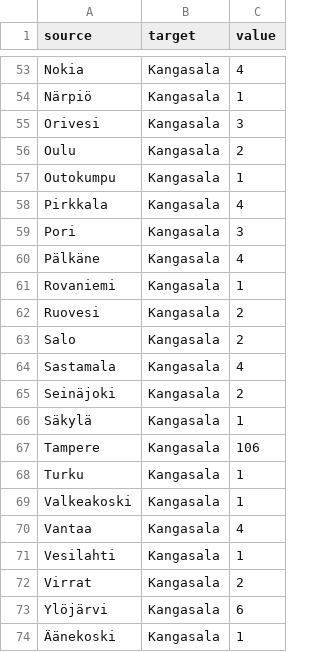
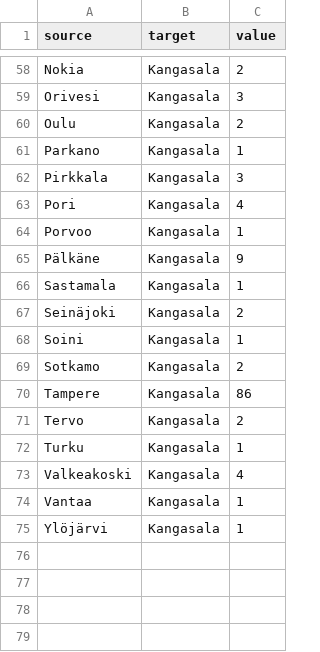
Before and after one commit to Kangasalakehitys/kuukausiraportti, a CSV file: data/kangasala_migr_muni.csv, drawn as a sheet; only a part is shown, gaps mark what is left out; the diff covers the shown part only.

```diff
--- a/data/kangasala_migr_muni.csv
+++ b/data/kangasala_migr_muni.csv
@@ -53,22 +58,18 @@
-"Nokia","Kangasala",4
-"Närpiö","Kangasala",1
+"Nokia","Kangasala",2
 "Orivesi","Kangasala",3
 "Oulu","Kangasala",2
-"Outokumpu","Kangasala",1
-"Pirkkala","Kangasala",4
-"Pori","Kangasala",3
-"Pälkäne","Kangasala",4
-"Rovaniemi","Kangasala",1
-"Ruovesi","Kangasala",2
-"Salo","Kangasala",2
-"Sastamala","Kangasala",4
+"Parkano","Kangasala",1
+"Pirkkala","Kangasala",3
+"Pori","Kangasala",4
+"Porvoo","Kangasala",1
+"Pälkäne","Kangasala",9
+"Sastamala","Kangasala",1
 "Seinäjoki","Kangasala",2
-"Säkylä","Kangasala",1
-"Tampere","Kangasala",106
+"Soini","Kangasala",1
+"Sotkamo","Kangasala",2
+"Tampere","Kangasala",86
+"Tervo","Kangasala",2
 "Turku","Kangasala",1
-"Valkeakoski","Kangasala",1
-"Vantaa","Kangasala",4
-"Vesilahti","Kangasala",1
-"Virrat","Kangasala",2
-"Ylöjärvi","Kangasala",6
-"Äänekoski","Kangasala",1
+"Valkeakoski","Kangasala",4
+"Vantaa","Kangasala",1
+"Ylöjärvi","Kangasala",1
```
Also changed, not shown: 18 added rows, 13 removed rows and 30 edited cells elsewhere in this file, data/kangasala_migr_betw_muni_map.csv, data/kangasala_population_map.csv, 11 other files.
